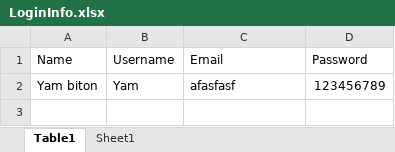
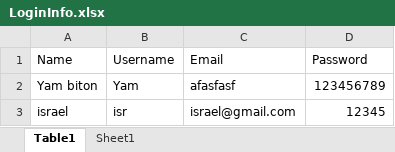
Before and after one commit to yamb1254/QA-project, an Excel workbook: Excel/LoginInfo.xlsx, sheet Table1, drawn as a sheet; values as stored, in another font and other column widths than the file's, no borders; table styles not drawn; the diff names each change by its address in the sheet, - before the commit and + after, or states it on an @@ line.

```diff
--- a/Excel/LoginInfo.xlsx (sheet Table1)
+++ b/Excel/LoginInfo.xlsx (sheet Table1)
+row 3: israel | isr | israel@gmail.com | 12345
```
Also changed, not shown: 6 other files.
